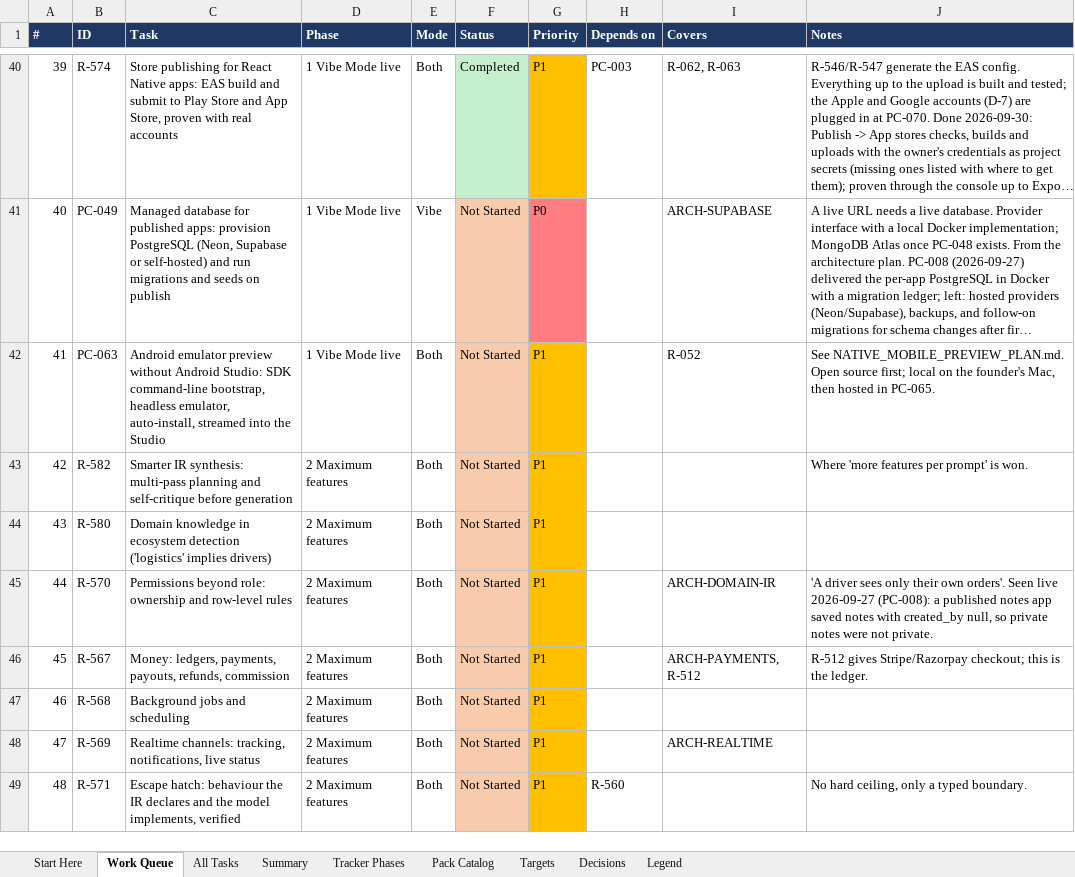
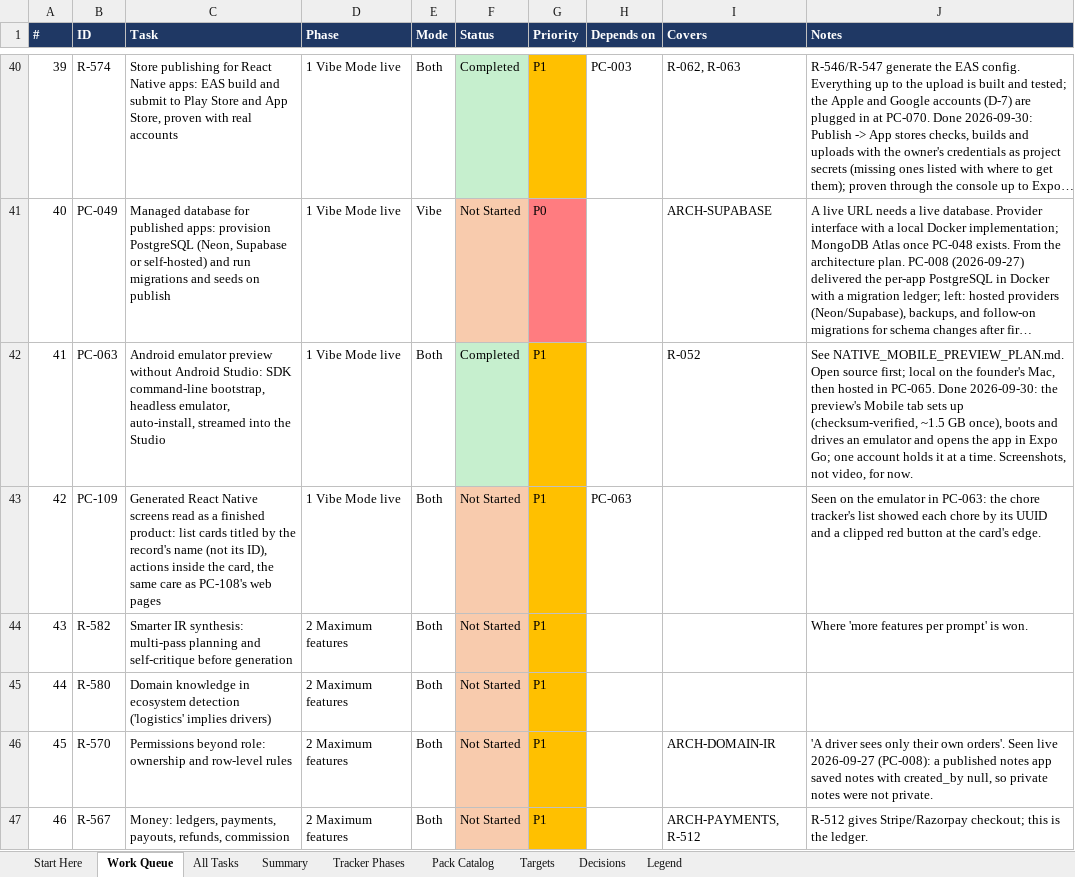
Before and after one commit to sanjeetji/OmniStackAi, an Excel workbook: R_&_D/Platform_Completion/OmniStackAI_Master_Tasks.xlsx, sheet Work Queue, drawn as a sheet; only a part is shown, gaps mark what is left out; the shorter side is filled out with more unchanged rows; long unchanged cells end in …; values as stored, in another font and other column widths than the file's, no borders; addresses are those after the commit; the diff names each change by its address in the sheet, - before the commit and + after, or states it on an @@ line.

```diff
--- a/R_&_D/Platform_Completion/OmniStackAI_Master_Tasks.xlsx (sheet Work Queue)
+++ b/R_&_D/Platform_Completion/OmniStackAI_Master_Tasks.xlsx (sheet Work Queue)
-F42 (Status): Not Started
+F42 (Status): Completed
-F42 fill: #F8CBAD
+F42 fill: #C6EFCE
-J42 (Notes): …in PC-065.
+J42 (Notes): …in PC-065. Done 2026-09-30: the preview's Mobile tab sets up (checksum-verified, ~1.5 GB once), boots and drives an emulator and opens the app in Expo Go; one account holds it at a time. Screenshots, not video, for now.
+row 43: 42 | PC-109 | Generated React Native screens read as a finished product: list cards titled by the record's name (not its ID), actions inside the card, the same care as PC-108's web pages | 1 Vibe Mode live | Both | Not Started | P1 | PC-063 |  | Seen on the emulator in PC-063: the chore tracker's list showed each chore by its UUID and a clipped red button at the card's edge.
@@ column A (#) renumbered from row 44 down @@
```
Also changed, not shown: sheet All Tasks, sheet Summary, 26 other files.
